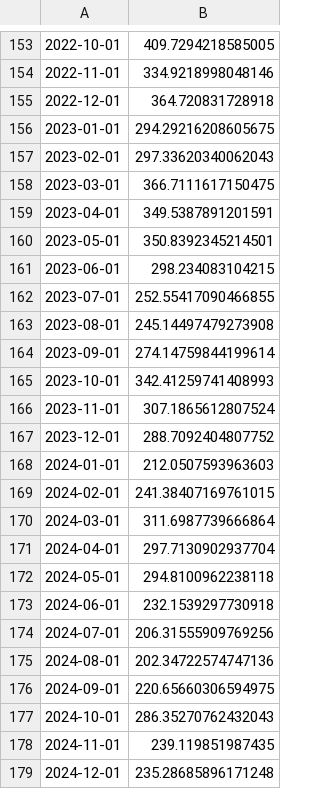
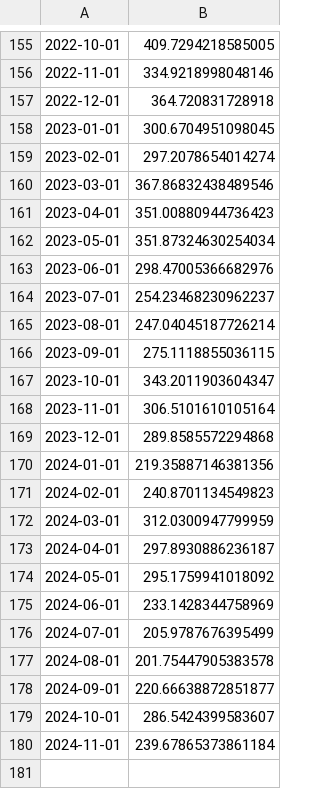
Before and after one commit to francomyburg/Proyecto_grupal_DS, a CSV file: luciano/ML/proy_trips_v.csv, drawn as a sheet; only a part is shown, gaps mark what is left out; the diff covers the shown part only.

```diff
--- a/luciano/ML/proy_trips_v.csv
+++ b/luciano/ML/proy_trips_v.csv
@@ -155,25 +157,24 @@
 2022-12-01,364.720831728918
-2023-01-01,294.29216208605675
-2023-02-01,297.33620340062043
-2023-03-01,366.7111617150475
-2023-04-01,349.5387891201591
-2023-05-01,350.8392345214501
-2023-06-01,298.234083104215
-2023-07-01,252.55417090466855
-2023-08-01,245.14497479273908
-2023-09-01,274.14759844199614
-2023-10-01,342.41259741408993
-2023-11-01,307.1865612807524
-2023-12-01,288.7092404807752
-2024-01-01,212.0507593963603
-2024-02-01,241.38407169761015
-2024-03-01,311.6987739666864
-2024-04-01,297.7130902937704
-2024-05-01,294.8100962238118
-2024-06-01,232.1539297730918
-2024-07-01,206.31555909769256
-2024-08-01,202.34722574747136
-2024-09-01,220.65660306594975
-2024-10-01,286.35270762432043
-2024-11-01,239.119851987435
-2024-12-01,235.28685896171248
+2023-01-01,300.6704951098045
+2023-02-01,297.2078654014274
+2023-03-01,367.86832438489546
+2023-04-01,351.00880944736423
+2023-05-01,351.87324630254034
+2023-06-01,298.47005366682976
+2023-07-01,254.23468230962237
+2023-08-01,247.04045187726214
+2023-09-01,275.1118855036115
+2023-10-01,343.2011903604347
+2023-11-01,306.5101610105164
+2023-12-01,289.8585572294868
+2024-01-01,219.35887146381356
+2024-02-01,240.8701134549823
+2024-03-01,312.0300947799959
+2024-04-01,297.8930886236187
+2024-05-01,295.1759941018092
+2024-06-01,233.1428344758969
+2024-07-01,205.9787676395499
+2024-08-01,201.75447905383578
+2024-09-01,220.66638872851877
+2024-10-01,286.5424399583607
+2024-11-01,239.67865373861184
```
Also changed, not shown: 2 added rows elsewhere in this file, luciano/ML/proy_Y.csv, luciano/ML/proy_Y_farebox.csv, 4 other files.
